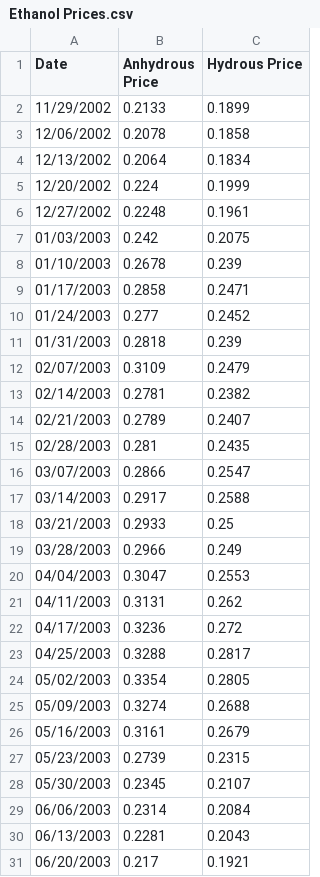
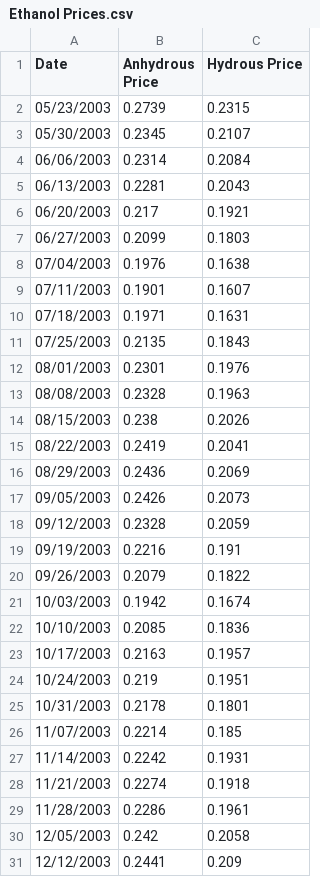
Before and after one commit to harrymmurphy/sugar_crude, a CSV file: Ethanol Prices.csv, drawn as a sheet; only a part is shown; the shorter side is filled out with more unchanged rows; the diff names each change by its address in the sheet, - before the commit and + after, or states it on an @@ line.

Commit message:
Add files via upload

```diff
--- a/Ethanol Prices.csv
+++ b/Ethanol Prices.csv
-row 2: 11/29/2002 | 0.2133 | 0.1899
-row 3: 12/06/2002 | 0.2078 | 0.1858
-row 4: 12/13/2002 | 0.2064 | 0.1834
-row 5: 12/20/2002 | 0.224 | 0.1999
-row 6: 12/27/2002 | 0.2248 | 0.1961
-row 7: 01/03/2003 | 0.242 | 0.2075
-row 8: 01/10/2003 | 0.2678 | 0.239
-row 9: 01/17/2003 | 0.2858 | 0.2471
-row 10: 01/24/2003 | 0.277 | 0.2452
-row 11: 01/31/2003 | 0.2818 | 0.239
-row 12: 02/07/2003 | 0.3109 | 0.2479
-row 13: 02/14/2003 | 0.2781 | 0.2382
-row 14: 02/21/2003 | 0.2789 | 0.2407
-row 15: 02/28/2003 | 0.281 | 0.2435
-row 16: 03/07/2003 | 0.2866 | 0.2547
-row 17: 03/14/2003 | 0.2917 | 0.2588
-row 18: 03/21/2003 | 0.2933 | 0.25
-row 19: 03/28/2003 | 0.2966 | 0.249
-row 20: 04/04/2003 | 0.3047 | 0.2553
-row 21: 04/11/2003 | 0.3131 | 0.262
-row 22: 04/17/2003 | 0.3236 | 0.272
-row 23: 04/25/2003 | 0.3288 | 0.2817
-row 24: 05/02/2003 | 0.3354 | 0.2805
-row 25: 05/09/2003 | 0.3274 | 0.2688
-row 26: 05/16/2003 | 0.3161 | 0.2679
```
